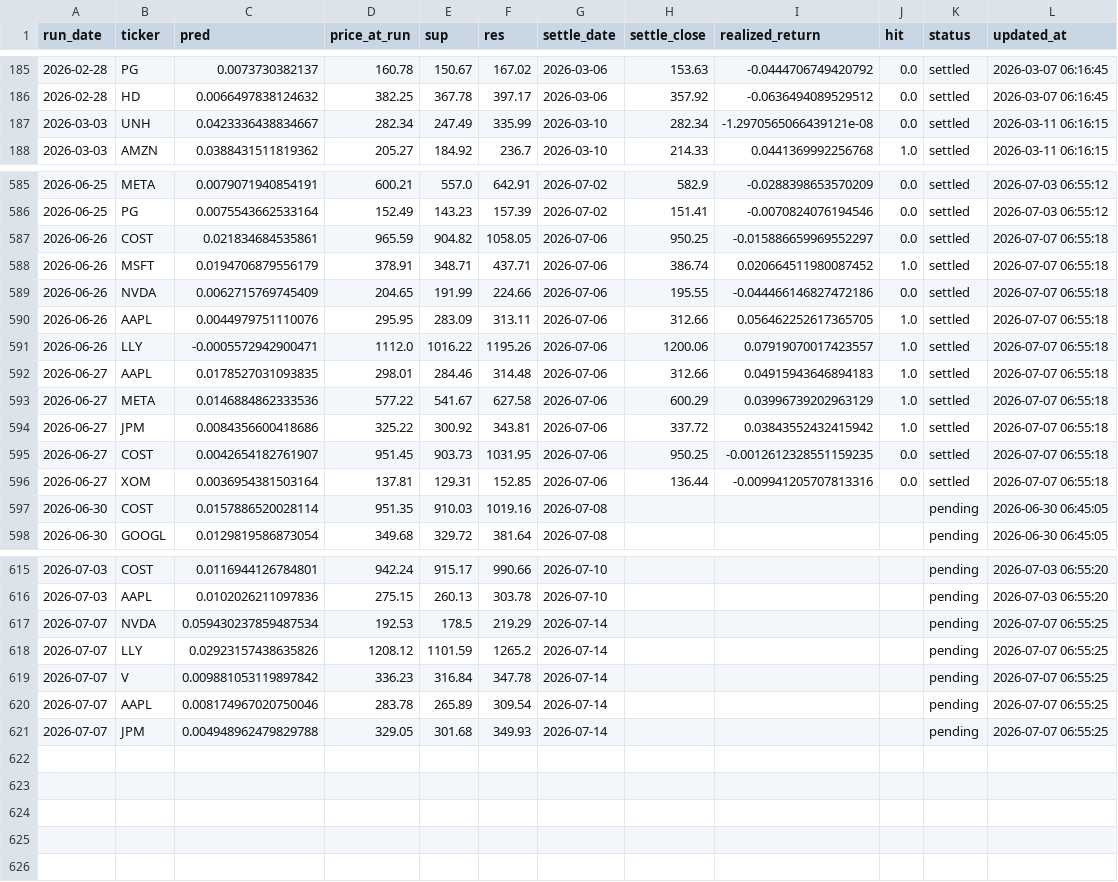
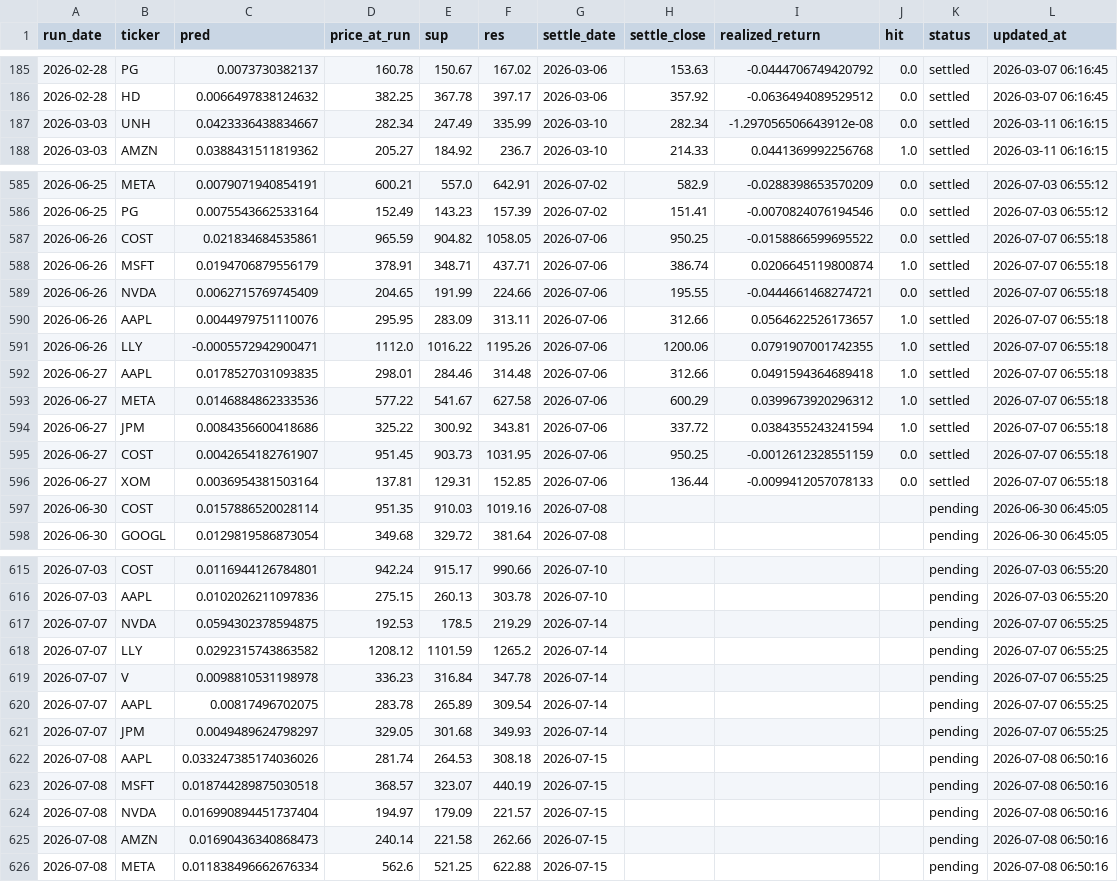
Before and after one commit to chehao0221/US-stock-ai, a CSV file: us_history.csv, drawn as a sheet; only a part is shown, gaps mark what is left out.

```diff
--- a/us_history.csv
+++ b/us_history.csv
@@ -186,3 +186,3 @@
 2026-02-28,HD,0.0066497838124632,382.25,367.78,397.17,2026-03-06,357.92,-0.0636494089529512,0.0,settled,2026-03-07 06:16:45
-2026-03-03,UNH,0.0423336438834667,282.34,247.49,335.99,2026-03-10,282.34,-1.2970565066439121e-08,0.0,settled,2026-03-11 06:16:15
+2026-03-03,UNH,0.0423336438834667,282.34,247.49,335.99,2026-03-10,282.34,-1.297056506643912e-08,0.0,settled,2026-03-11 06:16:15
 2026-03-03,AMZN,0.0388431511819362,205.27,184.92,236.7,2026-03-10,214.33,0.0441369992256768,1.0,settled,2026-03-11 06:16:15
@@ -586,12 +586,12 @@
 2026-06-25,PG,0.0075543662533164,152.49,143.23,157.39,2026-07-02,151.41,-0.0070824076194546,0.0,settled,2026-07-03 06:55:12
-2026-06-26,COST,0.021834684535861,965.59,904.82,1058.05,2026-07-06,950.25,-0.015886659969552297,0.0,settled,2026-07-07 06:55:18
-2026-06-26,MSFT,0.0194706879556179,378.91,348.71,437.71,2026-07-06,386.74,0.020664511980087452,1.0,settled,2026-07-07 06:55:18
-2026-06-26,NVDA,0.0062715769745409,204.65,191.99,224.66,2026-07-06,195.55,-0.044466146827472186,0.0,settled,2026-07-07 06:55:18
-2026-06-26,AAPL,0.0044979751110076,295.95,283.09,313.11,2026-07-06,312.66,0.056462252617365705,1.0,settled,2026-07-07 06:55:18
-2026-06-26,LLY,-0.0005572942900471,1112.0,1016.22,1195.26,2026-07-06,1200.06,0.07919070017423557,1.0,settled,2026-07-07 06:55:18
-2026-06-27,AAPL,0.0178527031093835,298.01,284.46,314.48,2026-07-06,312.66,0.04915943646894183,1.0,settled,2026-07-07 06:55:18
-2026-06-27,META,0.0146884862333536,577.22,541.67,627.58,2026-07-06,600.29,0.03996739202963129,1.0,settled,2026-07-07 06:55:18
-2026-06-27,JPM,0.0084356600418686,325.22,300.92,343.81,2026-07-06,337.72,0.03843552432415942,1.0,settled,2026-07-07 06:55:18
-2026-06-27,COST,0.0042654182761907,951.45,903.73,1031.95,2026-07-06,950.25,-0.0012612328551159235,0.0,settled,2026-07-07 06:55:18
-2026-06-27,XOM,0.0036954381503164,137.81,129.31,152.85,2026-07-06,136.44,-0.009941205707813316,0.0,settled,2026-07-07 06:55:18
+2026-06-26,COST,0.021834684535861,965.59,904.82,1058.05,2026-07-06,950.25,-0.0158866599695522,0.0,settled,2026-07-07 06:55:18
+2026-06-26,MSFT,0.0194706879556179,378.91,348.71,437.71,2026-07-06,386.74,0.0206645119800874,1.0,settled,2026-07-07 06:55:18
+2026-06-26,NVDA,0.0062715769745409,204.65,191.99,224.66,2026-07-06,195.55,-0.0444661468274721,0.0,settled,2026-07-07 06:55:18
+2026-06-26,AAPL,0.0044979751110076,295.95,283.09,313.11,2026-07-06,312.66,0.0564622526173657,1.0,settled,2026-07-07 06:55:18
+2026-06-26,LLY,-0.0005572942900471,1112.0,1016.22,1195.26,2026-07-06,1200.06,0.0791907001742355,1.0,settled,2026-07-07 06:55:18
+2026-06-27,AAPL,0.0178527031093835,298.01,284.46,314.48,2026-07-06,312.66,0.0491594364689418,1.0,settled,2026-07-07 06:55:18
+2026-06-27,META,0.0146884862333536,577.22,541.67,627.58,2026-07-06,600.29,0.0399673920296312,1.0,settled,2026-07-07 06:55:18
+2026-06-27,JPM,0.0084356600418686,325.22,300.92,343.81,2026-07-06,337.72,0.0384355243241594,1.0,settled,2026-07-07 06:55:18
+2026-06-27,COST,0.0042654182761907,951.45,903.73,1031.95,2026-07-06,950.25,-0.0012612328551159,0.0,settled,2026-07-07 06:55:18
+2026-06-27,XOM,0.0036954381503164,137.81,129.31,152.85,2026-07-06,136.44,-0.0099412057078133,0.0,settled,2026-07-07 06:55:18
 2026-06-30,COST,0.0157886520028114,951.35,910.03,1019.16,2026-07-08,,,,pending,2026-06-30 06:45:05
@@ -616,6 +616,11 @@
 2026-07-03,AAPL,0.0102026211097836,275.15,260.13,303.78,2026-07-10,,,,pending,2026-07-03 06:55:20
-2026-07-07,NVDA,0.059430237859487534,192.53,178.5,219.29,2026-07-14,,,,pending,2026-07-07 06:55:25
-2026-07-07,LLY,0.02923157438635826,1208.12,1101.59,1265.2,2026-07-14,,,,pending,2026-07-07 06:55:25
-2026-07-07,V,0.009881053119897842,336.23,316.84,347.78,2026-07-14,,,,pending,2026-07-07 06:55:25
-2026-07-07,AAPL,0.008174967020750046,283.78,265.89,309.54,2026-07-14,,,,pending,2026-07-07 06:55:25
-2026-07-07,JPM,0.004948962479829788,329.05,301.68,349.93,2026-07-14,,,,pending,2026-07-07 06:55:25
+2026-07-07,NVDA,0.0594302378594875,192.53,178.5,219.29,2026-07-14,,,,pending,2026-07-07 06:55:25
+2026-07-07,LLY,0.0292315743863582,1208.12,1101.59,1265.2,2026-07-14,,,,pending,2026-07-07 06:55:25
+2026-07-07,V,0.0098810531198978,336.23,316.84,347.78,2026-07-14,,,,pending,2026-07-07 06:55:25
+2026-07-07,AAPL,0.00817496702075,283.78,265.89,309.54,2026-07-14,,,,pending,2026-07-07 06:55:25
+2026-07-07,JPM,0.0049489624798297,329.05,301.68,349.93,2026-07-14,,,,pending,2026-07-07 06:55:25
+2026-07-08,AAPL,0.033247385174036026,281.74,264.53,308.18,2026-07-15,,,,pending,2026-07-08 06:50:16
+2026-07-08,MSFT,0.018744289875030518,368.57,323.07,440.19,2026-07-15,,,,pending,2026-07-08 06:50:16
+2026-07-08,NVDA,0.016990894451737404,194.97,179.09,221.57,2026-07-15,,,,pending,2026-07-08 06:50:16
+2026-07-08,AMZN,0.01690436340868473,240.14,221.58,262.66,2026-07-15,,,,pending,2026-07-08 06:50:16
+2026-07-08,META,0.011838496662676334,562.6,521.25,622.88,2026-07-15,,,,pending,2026-07-08 06:50:16
```
